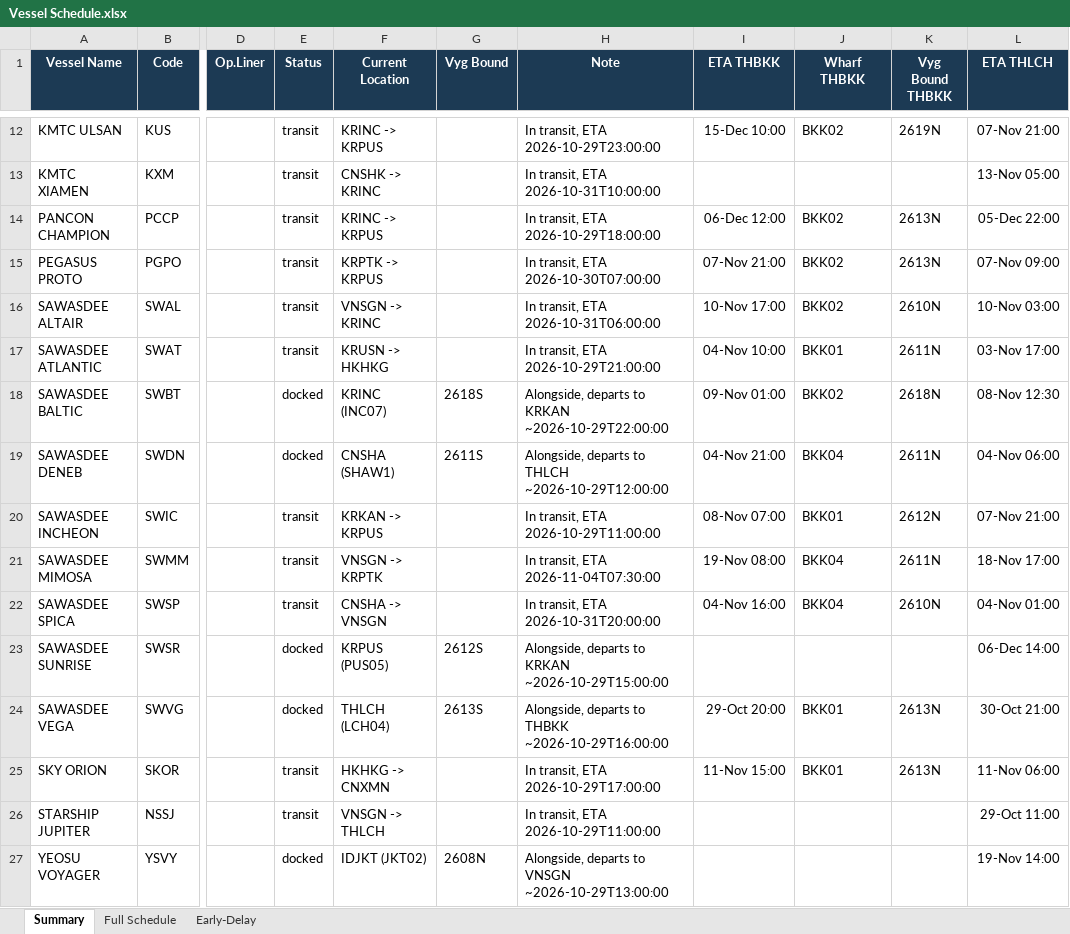
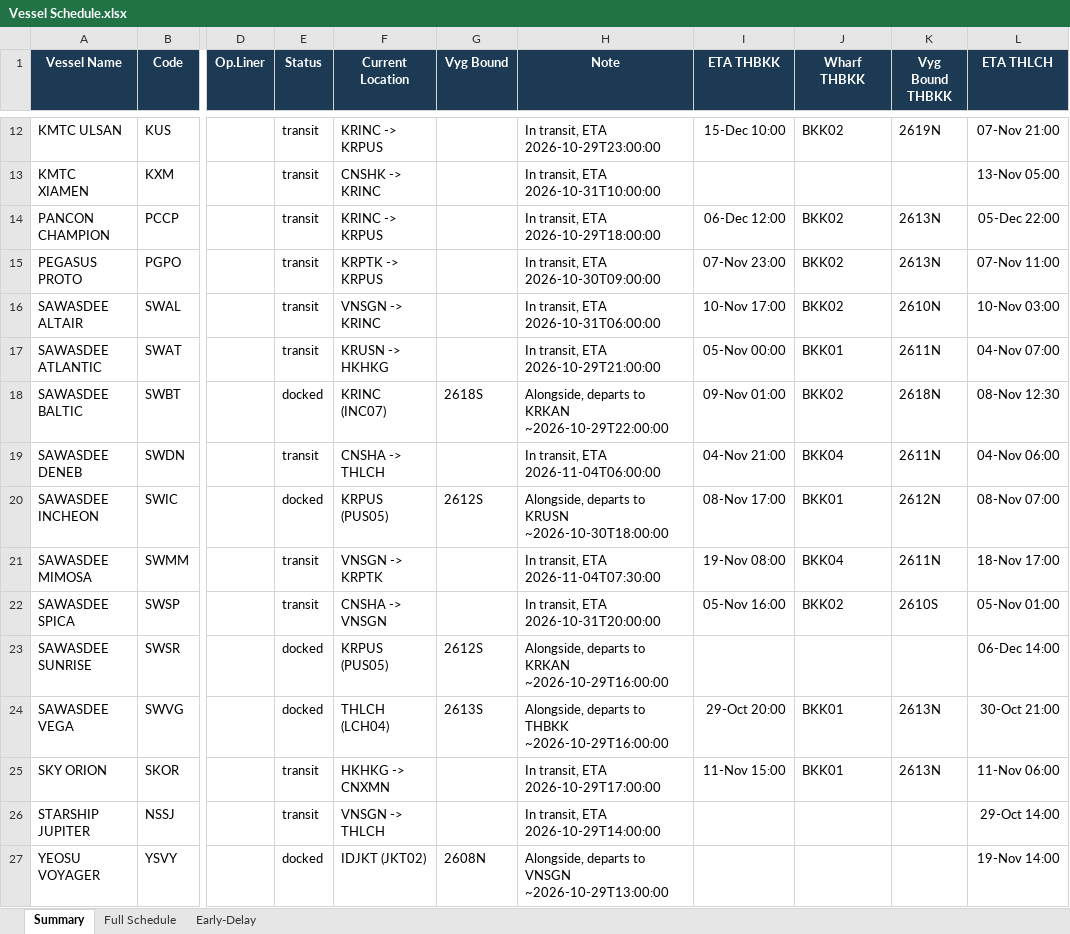
Before and after one commit to sirichai1265/heung-a-sked, an Excel workbook: Vessel Schedule.xlsx, sheet Summary, drawn as a sheet; only a part is shown, gaps mark what is left out; values as stored, in another font and other column widths than the file's, no borders; the diff covers the shown part only; the diff names each change by its address in the sheet, - before the commit and + after, or states it on an @@ line.

```diff
--- a/Vessel Schedule.xlsx (sheet Summary)
+++ b/Vessel Schedule.xlsx (sheet Summary)
-H15 (Note): In transit, ETA 2026-10-30T07:00:00
+H15 (Note): In transit, ETA 2026-10-30T09:00:00
-I15 (ETA THBKK): 07-Nov 21:00
+I15 (ETA THBKK): 07-Nov 23:00
-L15 (ETA THLCH): 07-Nov 09:00
+L15 (ETA THLCH): 07-Nov 11:00
-I17 (ETA THBKK): 04-Nov 10:00
+I17 (ETA THBKK): 05-Nov 00:00
-L17 (ETA THLCH): 03-Nov 17:00
+L17 (ETA THLCH): 04-Nov 07:00
-E19 (Status): docked
+E19 (Status): transit
-F19 (Current Location): CNSHA (SHAW1)
+F19 (Current Location): CNSHA -> THLCH
-G19 (Vyg Bound): 2611S
+G19 (Vyg Bound): (empty)
-H19 (Note): Alongside, departs to THLCH ~2026-10-29T12:00:00
+H19 (Note): In transit, ETA 2026-11-04T06:00:00
-E20 (Status): transit
+E20 (Status): docked
-F20 (Current Location): KRKAN -> KRPUS
+F20 (Current Location): KRPUS (PUS05)
-G20 (Vyg Bound): (empty)
+G20 (Vyg Bound): 2612S
-H20 (Note): In transit, ETA 2026-10-29T11:00:00
+H20 (Note): Alongside, departs to KRUSN ~2026-10-30T18:00:00
-I20 (ETA THBKK): 08-Nov 07:00
+I20 (ETA THBKK): 08-Nov 17:00
-L20 (ETA THLCH): 07-Nov 21:00
+L20 (ETA THLCH): 08-Nov 07:00
-I22 (ETA THBKK): 04-Nov 16:00
+I22 (ETA THBKK): 05-Nov 16:00
-J22 (Wharf THBKK): BKK04
+J22 (Wharf THBKK): BKK02
-K22 (Vyg Bound THBKK): 2610N
+K22 (Vyg Bound THBKK): 2610S
-L22 (ETA THLCH): 04-Nov 01:00
+L22 (ETA THLCH): 05-Nov 01:00
-H23 (Note): …to KRKAN ~2026-10-29T15:00:00
+H23 (Note): …to KRKAN ~2026-10-29T16:00:00
-H26 (Note): In transit, ETA 2026-10-29T11:00:00
+H26 (Note): In transit, ETA 2026-10-29T14:00:00
-L26 (ETA THLCH): 29-Oct 11:00
+L26 (ETA THLCH): 29-Oct 14:00
```
Also changed, not shown: 14 edited cells elsewhere in this sheet, sheet Early-Delay, sheet Full Schedule, sked_current.xlsx, 5 other files.
